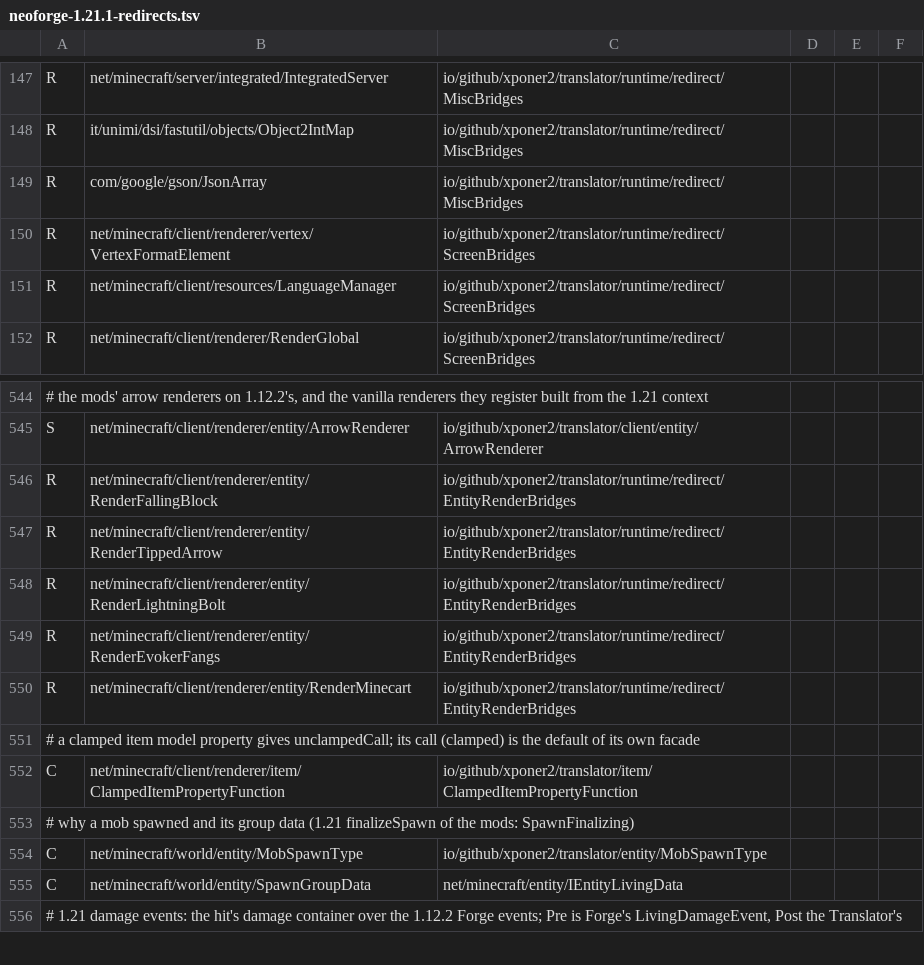
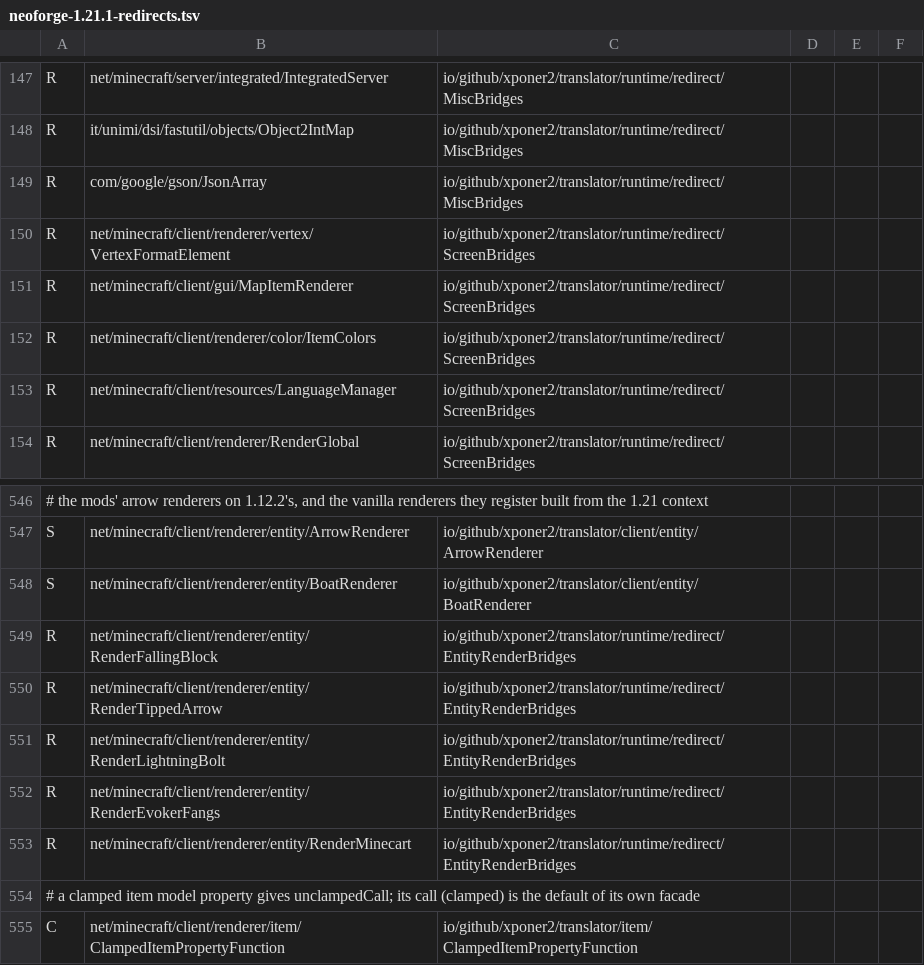
Before and after one commit to Xponer2/translator, a TSV file: src/main/resources/assets/translator/runtime/neoforge-1.21.1-redirects.tsv, drawn as a sheet; only a part is shown, gaps mark what is left out; the shorter side is filled out with more unchanged rows; the diff names each change by its address in the sheet, - before the commit and + after, or states it on an @@ line.

```diff
--- a/src/main/resources/assets/translator/runtime/neoforge-1.21.1-redirects.tsv
+++ b/src/main/resources/assets/translator/runtime/neoforge-1.21.1-redirects.tsv
+row 151: R | net/minecraft/client/gui/MapItemRenderer | io/github/xponer2/translator/runtime/redirect/ScreenBridges
+row 152: R | net/minecraft/client/renderer/color/ItemColors | io/github/xponer2/translator/runtime/redirect/ScreenBridges
+row 548: S | net/minecraft/client/renderer/entity/BoatRenderer | io/github/xponer2/translator/client/entity/BoatRenderer
```
Also changed, not shown: 13 other files.
